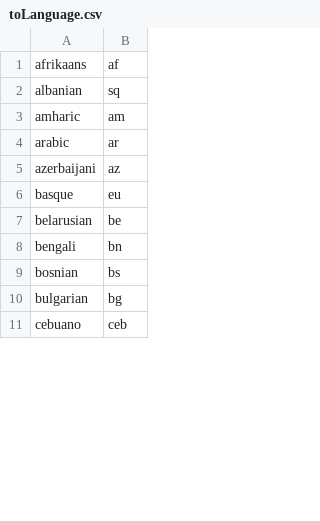
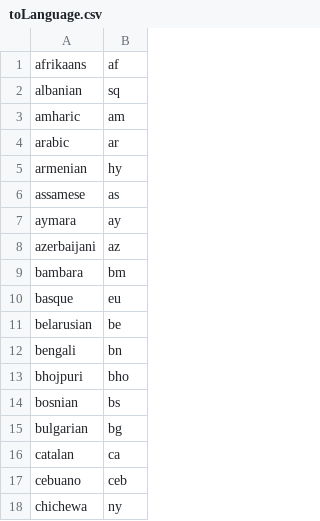
Before and after one commit to DeskTranslate/DeskTranslate-Mac, a CSV file: languageLists/toLanguage.csv, drawn as a sheet; only a part is shown; the diff covers the shown part only; the diff names each change by its address in the sheet, - before the commit and + after, or states it on an @@ line.

```diff
--- a/languageLists/toLanguage.csv
+++ b/languageLists/toLanguage.csv
+row 5: armenian | hy
+row 6: assamese | as
+row 7: aymara | ay
+row 9: bambara | bm
+row 13: bhojpuri | bho
+row 16: catalan | ca
+row 18: chichewa | ny
```
Also changed, not shown: 58 added rows, 1 removed row and 2 edited cells elsewhere in this file, 1 other file.
